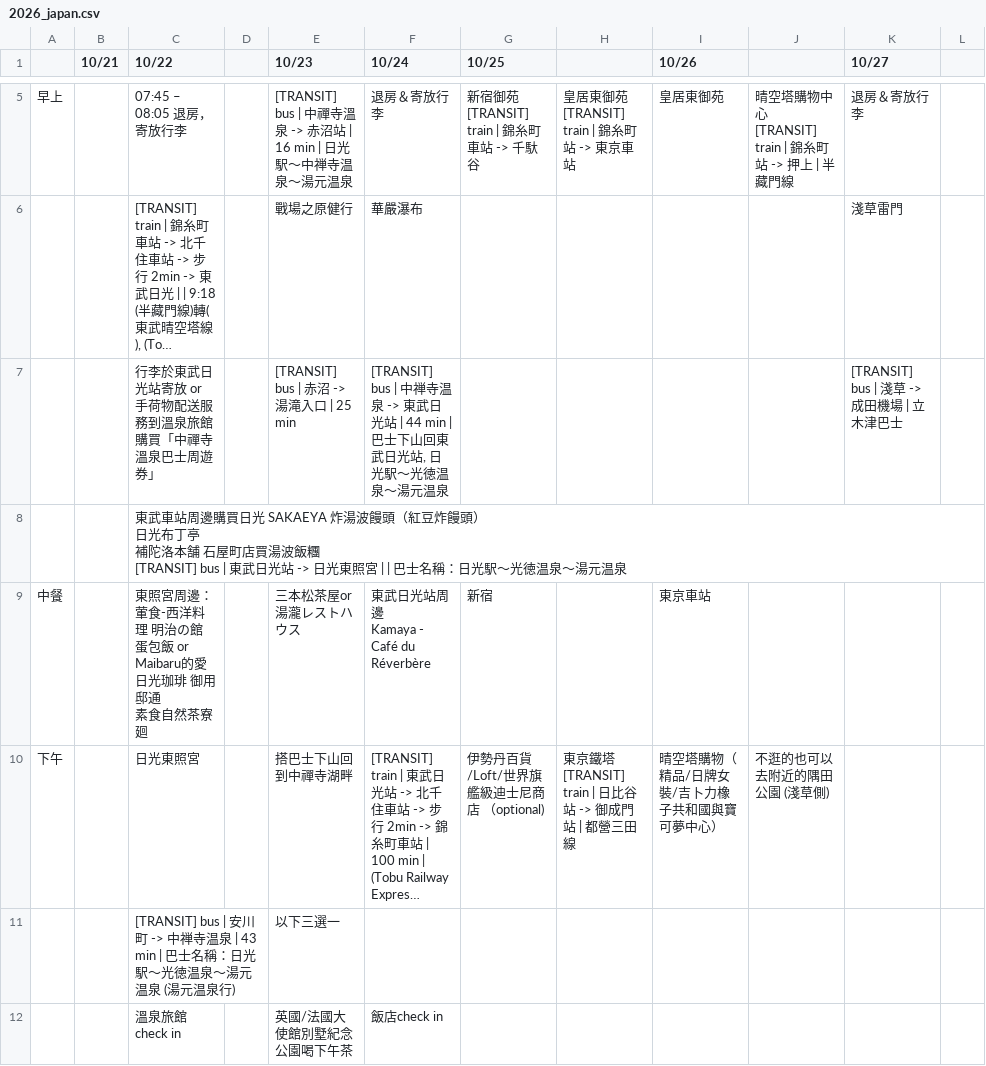
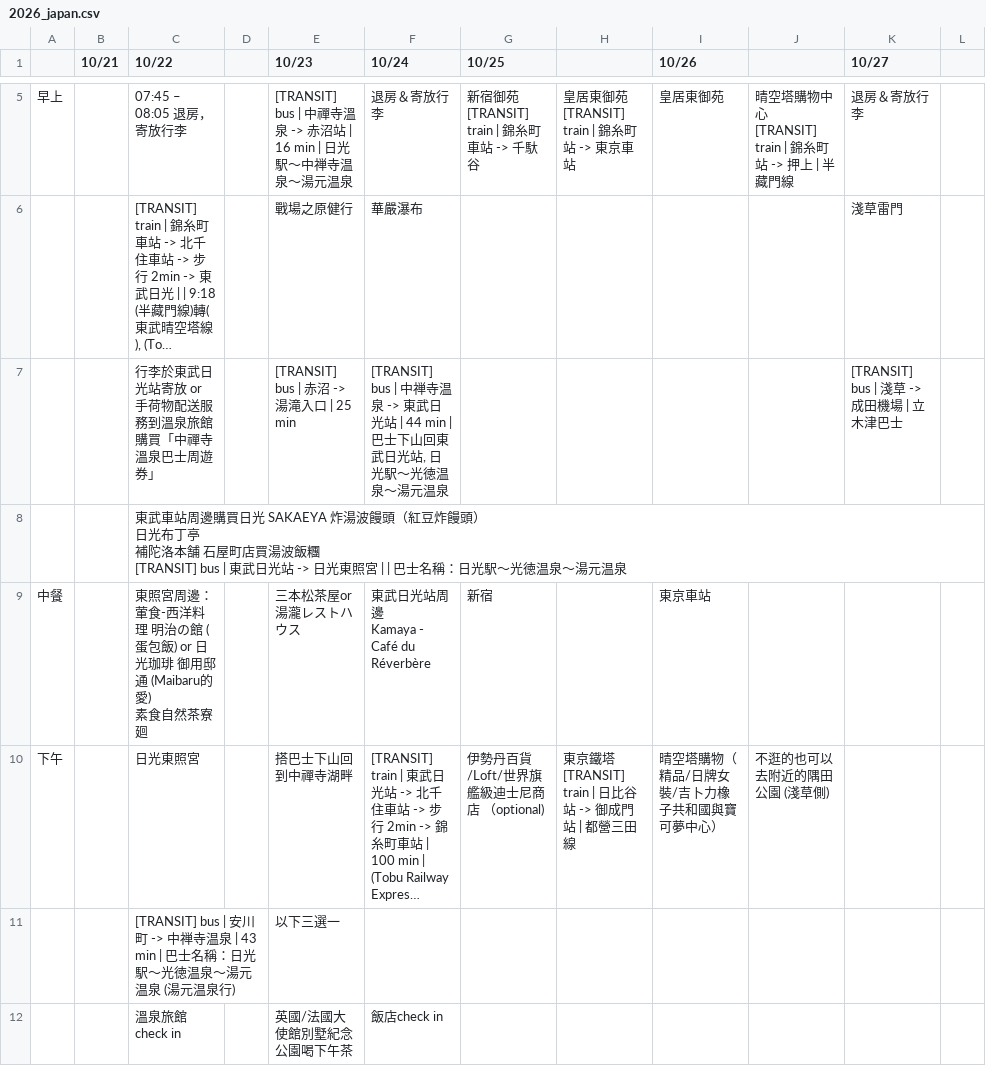
Before and after one commit to toyo0103/tokyo-family-trip-2026, a CSV file: 2026_japan.csv, drawn as a sheet; only a part is shown, gaps mark what is left out; long unchanged cells end in …; ↵ is a line break in a cell; the diff names each change by its address in the sheet, - before the commit and + after, or states it on an @@ line.

```diff
--- a/2026_japan.csv
+++ b/2026_japan.csv
-C9 (10/22): …治の館 蛋包飯 or Maibaru的愛日光珈琲 御用邸通 ↵ 素食自然…
+C9 (10/22): …治の館 (蛋包飯) or 日光珈琲 御用邸通 (Maibaru的愛) ↵ 素食自然…
```
Also changed, not shown: 1 other file.
